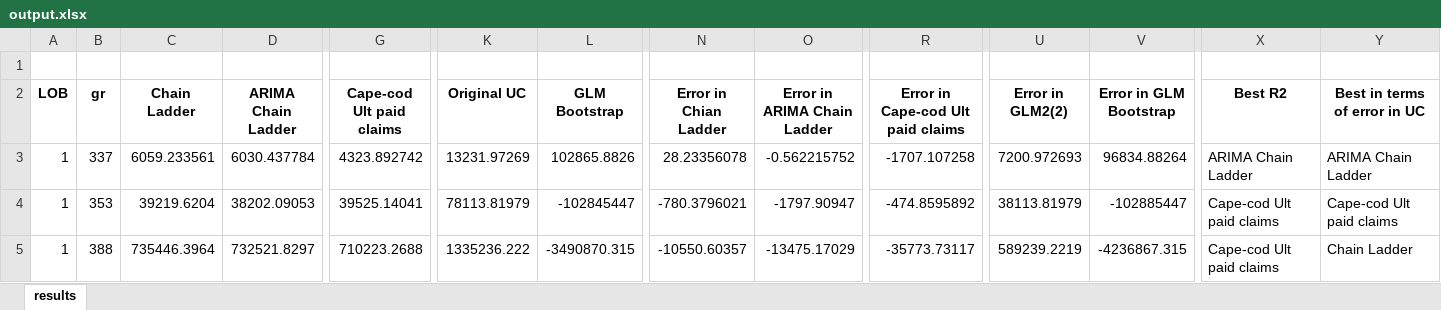
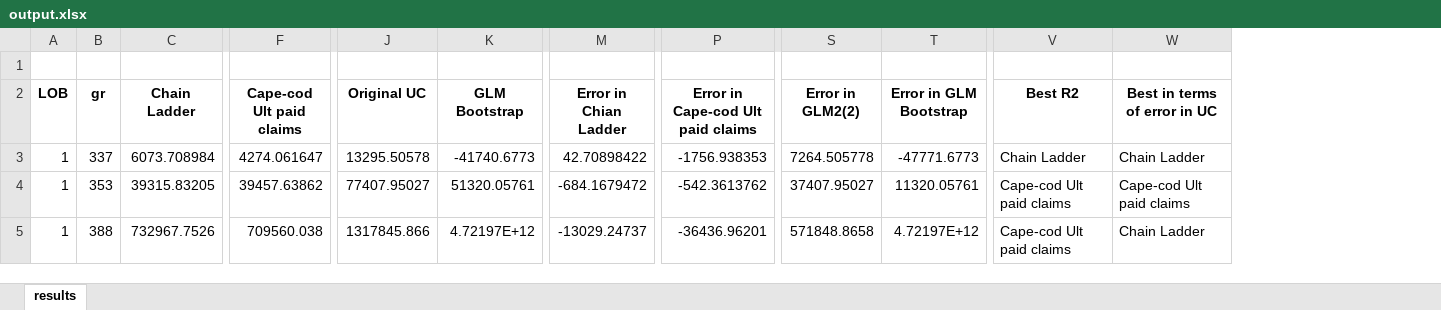
Before and after one commit to Kasyapsatya/Reserving_techniques, an Excel workbook: output.xlsx, sheet results, drawn as a sheet; only a part is shown, gaps mark what is left out; values as stored, in another font and other column widths than the file's, no borders; removed rows and columns are numbered as before the commit, all else as after; the diff covers the shown part only; the diff names each change by its address in the sheet, - before the commit and + after, or states it on an @@ line.

```diff
--- a/output.xlsx (sheet results)
+++ b/output.xlsx (sheet results)
-column D (ARIMA Chain Ladder), rows 3-5: 6030.437784 | 38202.09053 | 732521.8297
-column O (Error in ARIMA Chain Ladder), rows 3-5: -0.562215752 | -1797.90947 | -13475.17029
-C3 (Chain Ladder): 6059.233561
+C3 (Chain Ladder): 6073.708984
-F3 (Cape-cod Ult paid claims): 4323.892742
+F3 (Cape-cod Ult paid claims): 4274.061647
-J3 (Original UC): 13231.97269
+J3 (Original UC): 13295.50578
-K3 (GLM Bootstrap): 102865.8826
+K3 (GLM Bootstrap): -41740.6773
-M3 (Error in Chian Ladder): 28.23356078
+M3 (Error in Chian Ladder): 42.70898422
-P3: -1707.107258
+P3: -1756.938353
-S3 (Error in GLM2(2)): 7200.972693
+S3 (Error in GLM2(2)): 7264.505778
-T3 (Error in GLM Bootstrap): 96834.88264
+T3 (Error in GLM Bootstrap): -47771.6773
-V3 (Best R2): ARIMA Chain Ladder
+V3 (Best R2): Chain Ladder
-W3 (Best in terms of error in UC): ARIMA Chain Ladder
+W3 (Best in terms of error in UC): Chain Ladder
-C4 (Chain Ladder): 39219.6204
+C4 (Chain Ladder): 39315.83205
-F4 (Cape-cod Ult paid claims): 39525.14041
+F4 (Cape-cod Ult paid claims): 39457.63862
-J4 (Original UC): 78113.81979
+J4 (Original UC): 77407.95027
-K4 (GLM Bootstrap): -102845447
+K4 (GLM Bootstrap): 51320.05761
-M4 (Error in Chian Ladder): -780.3796021
+M4 (Error in Chian Ladder): -684.1679472
-P4: -474.8595892
+P4: -542.3613762
-S4 (Error in GLM2(2)): 38113.81979
+S4 (Error in GLM2(2)): 37407.95027
-T4 (Error in GLM Bootstrap): -102885447
+T4 (Error in GLM Bootstrap): 11320.05761
-C5 (Chain Ladder): 735446.3964
+C5 (Chain Ladder): 732967.7526
-F5 (Cape-cod Ult paid claims): 710223.2688
+F5 (Cape-cod Ult paid claims): 709560.038
-J5 (Original UC): 1335236.222
+J5 (Original UC): 1317845.866
-K5 (GLM Bootstrap): -3490870.315
+K5 (GLM Bootstrap): 4.72197E+12
-M5 (Error in Chian Ladder): -10550.60357
+M5 (Error in Chian Ladder): -13029.24737
-P5: -35773.73117
+P5: -36436.96201
-S5 (Error in GLM2(2)): 589239.2219
+S5 (Error in GLM2(2)): 571848.8658
-T5 (Error in GLM Bootstrap): -4236867.315
+T5 (Error in GLM Bootstrap): 4.72197E+12
```
Also changed, not shown: 20 added rows, 20 removed rows and 61 edited cells elsewhere in this sheet, 14 other files.
